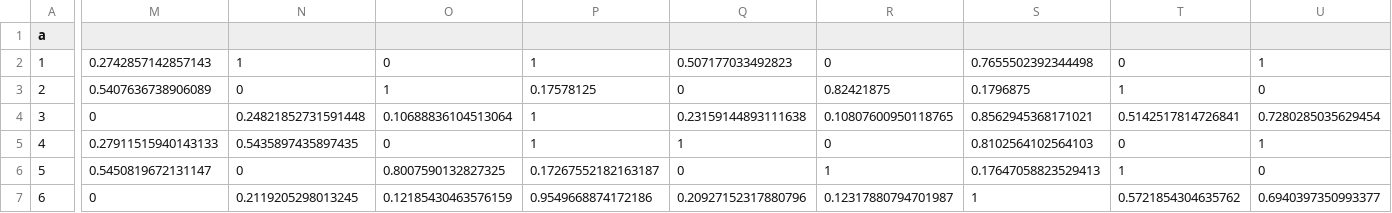
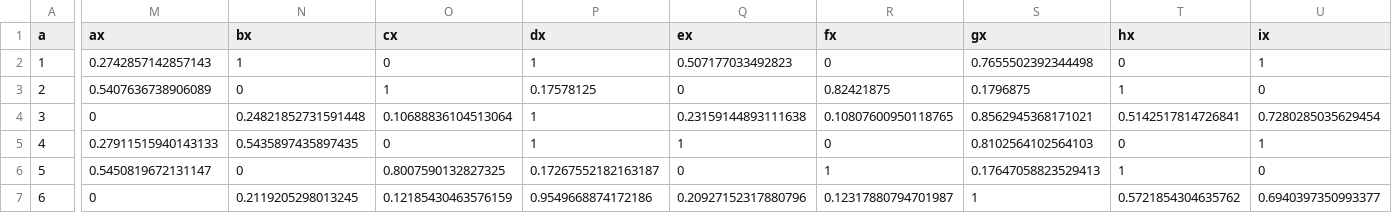
Before and after one commit to esignor/AI-Reticolo_della_conoscenza, a CSV file: data set Reticolo/dati definitivi/test2_prova-generalFREQ.csv, drawn as a sheet; only a part is shown, gaps mark what is left out; the diff covers the shown part only; the diff names each change by its address in the sheet, - before the commit and + after, or states it on an @@ line.

```diff
--- a/data set Reticolo/dati definitivi/test2_prova-generalFREQ.csv
+++ b/data set Reticolo/dati definitivi/test2_prova-generalFREQ.csv
-M1: (empty)
+M1: ax
-N1: (empty)
+N1: bx
-O1: (empty)
+O1: cx
-P1: (empty)
+P1: dx
-Q1: (empty)
+Q1: ex
-R1: (empty)
+R1: fx
-S1: (empty)
+S1: gx
-T1: (empty)
+T1: hx
-U1: (empty)
+U1: ix
```
Also changed, not shown: 3 edited cells elsewhere in this file, data set Reticolo/dati definitivi/test3_prova-generalFREQ.csv, data set Reticolo/dati definitivi/test_prova-generalFREQ.csv, 32 other files.
